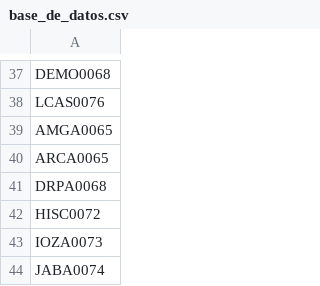
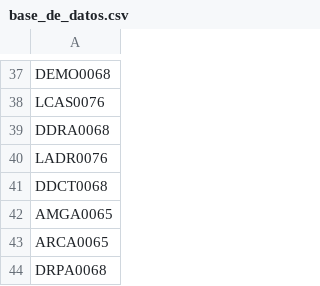
Before and after one commit to AdminC3A/QRElemento-Acceso, a CSV file: data/base_de_datos.csv, drawn as a sheet; only a part is shown, gaps mark what is left out; the shorter side is filled out with more unchanged rows; the diff names each change by its address in the sheet, - before the commit and + after, or states it on an @@ line.

Commit message:
Update base_de_datos.csv

```diff
--- a/data/base_de_datos.csv
+++ b/data/base_de_datos.csv
+row 39: DDRA0068
+row 40: LADR0076
+row 41: DDCT0068
```
